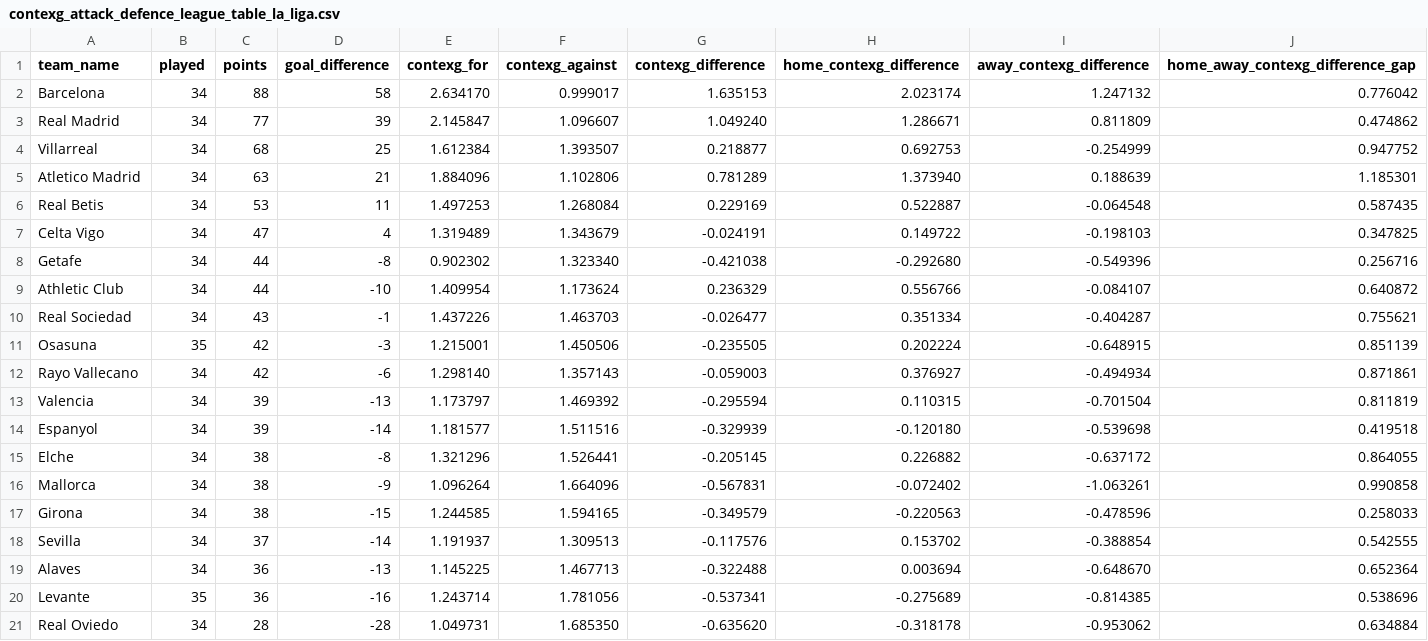
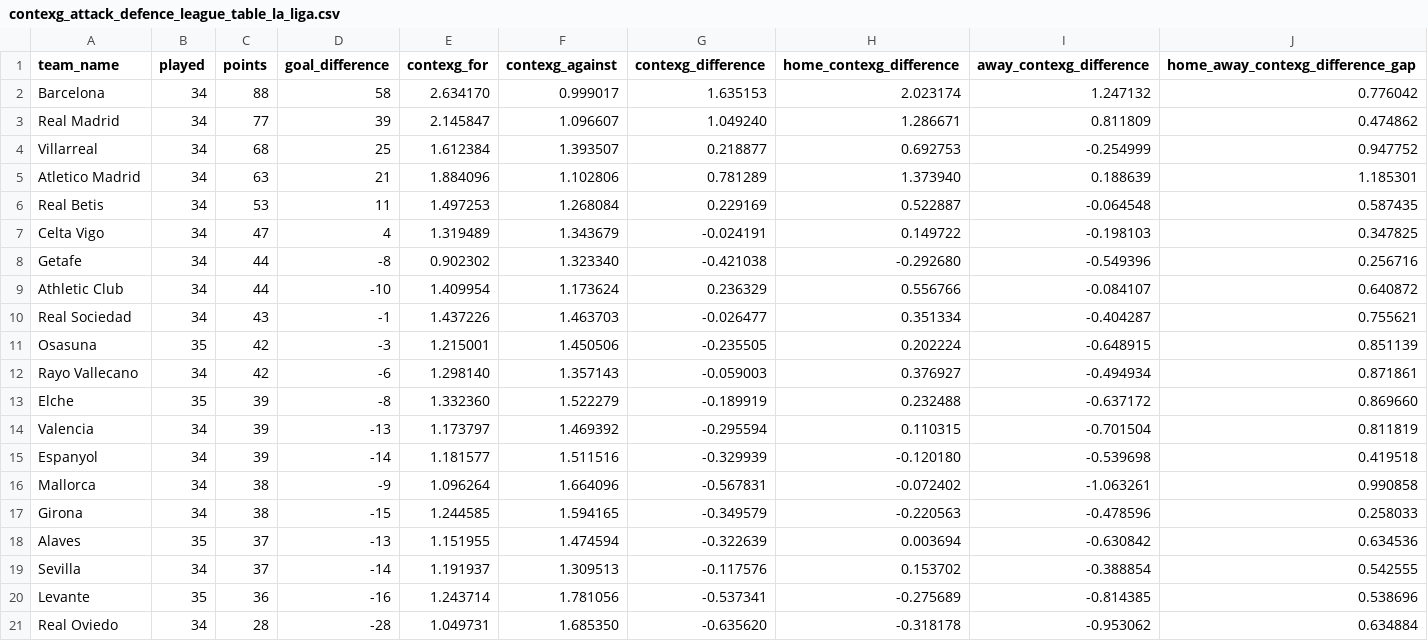
Before and after one commit to johnknightstats/johnknightstats.github.io, a CSV file: dashboards/contexg-league-tables/contexg_attack_defence_league_table_la_liga.csv, drawn as a sheet.

Commit message:
Remove FotMob dashboards and refresh contexG dashboard

```diff
--- a/dashboards/contexg-league-tables/contexg_attack_defence_league_table_la_liga.csv
+++ b/dashboards/contexg-league-tables/contexg_attack_defence_league_table_la_liga.csv
@@ -12,9 +12,9 @@ Osasuna,35,42,-3,1.215001,1.450506,-0.235505,0.202224,-0.648915,0.851139
 Rayo Vallecano,34,42,-6,1.298140,1.357143,-0.059003,0.376927,-0.494934,0.871861
+Elche,35,39,-8,1.332360,1.522279,-0.189919,0.232488,-0.637172,0.869660
 Valencia,34,39,-13,1.173797,1.469392,-0.295594,0.110315,-0.701504,0.811819
 Espanyol,34,39,-14,1.181577,1.511516,-0.329939,-0.120180,-0.539698,0.419518
-Elche,34,38,-8,1.321296,1.526441,-0.205145,0.226882,-0.637172,0.864055
 Mallorca,34,38,-9,1.096264,1.664096,-0.567831,-0.072402,-1.063261,0.990858
 Girona,34,38,-15,1.244585,1.594165,-0.349579,-0.220563,-0.478596,0.258033
+Alaves,35,37,-13,1.151955,1.474594,-0.322639,0.003694,-0.630842,0.634536
 Sevilla,34,37,-14,1.191937,1.309513,-0.117576,0.153702,-0.388854,0.542555
-Alaves,34,36,-13,1.145225,1.467713,-0.322488,0.003694,-0.648670,0.652364
 Levante,35,36,-16,1.243714,1.781056,-0.537341,-0.275689,-0.814385,0.538696
```
Also changed, not shown: 3 other files.
